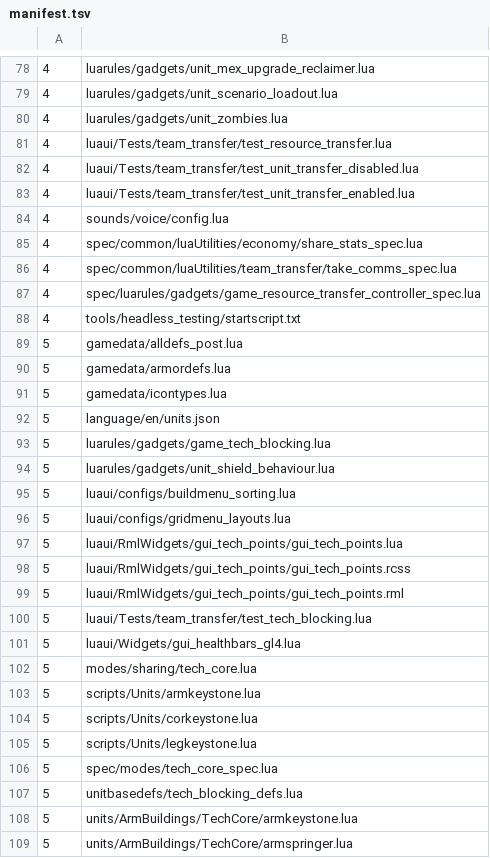
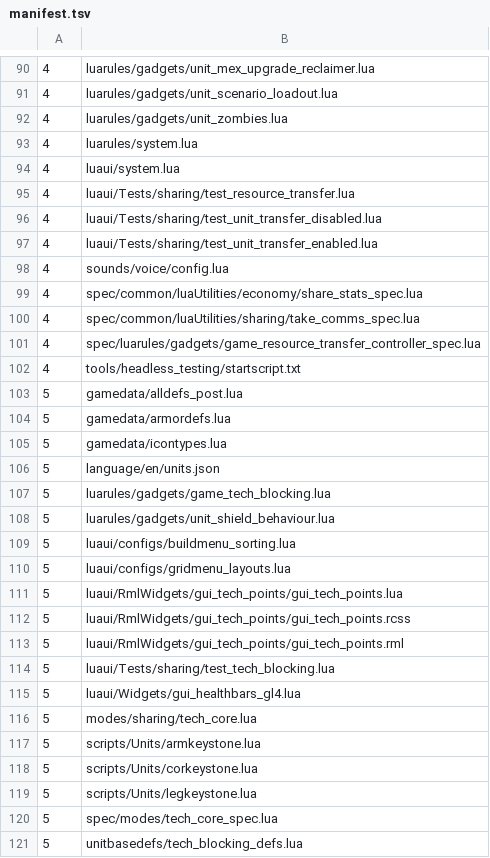
Before and after one commit to keithharvey/BAR-Devtools, a TSV file: scripts/sharing-split/manifest.tsv, drawn as a sheet; only a part is shown, gaps mark what is left out; the shorter side is filled out with more unchanged rows; the diff covers the shown part only.

```diff
--- a/scripts/sharing-split/manifest.tsv
+++ b/scripts/sharing-split/manifest.tsv
@@ -80,8 +92,10 @@
 4	luarules/gadgets/unit_zombies.lua
-4	luaui/Tests/team_transfer/test_resource_transfer.lua
-4	luaui/Tests/team_transfer/test_unit_transfer_disabled.lua
-4	luaui/Tests/team_transfer/test_unit_transfer_enabled.lua
+4	luarules/system.lua
+4	luaui/system.lua
+4	luaui/Tests/sharing/test_resource_transfer.lua
+4	luaui/Tests/sharing/test_unit_transfer_disabled.lua
+4	luaui/Tests/sharing/test_unit_transfer_enabled.lua
 4	sounds/voice/config.lua
 4	spec/common/luaUtilities/economy/share_stats_spec.lua
-4	spec/common/luaUtilities/team_transfer/take_comms_spec.lua
+4	spec/common/luaUtilities/sharing/take_comms_spec.lua
 4	spec/luarules/gadgets/game_resource_transfer_controller_spec.lua
@@ -99,3 +113,3 @@
 5	luaui/RmlWidgets/gui_tech_points/gui_tech_points.rml
-5	luaui/Tests/team_transfer/test_tech_blocking.lua
+5	luaui/Tests/sharing/test_tech_blocking.lua
 5	luaui/Widgets/gui_healthbars_gl4.lua
```
Also changed, not shown: 13 added rows, 2 removed rows and 27 edited cells elsewhere in this file, 2 other files.
